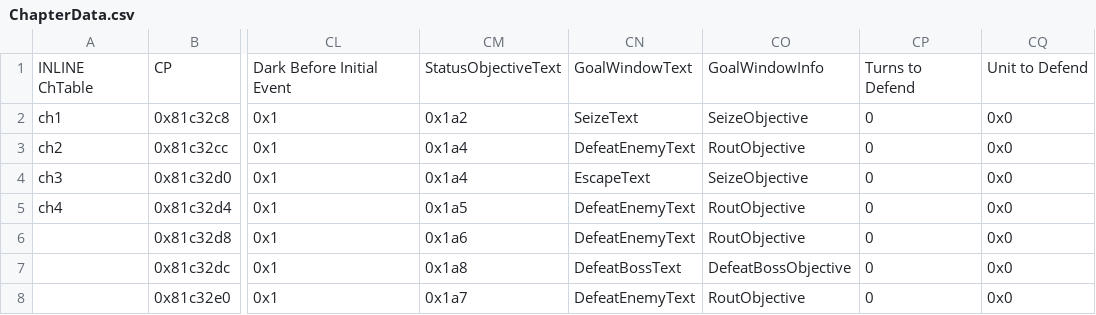
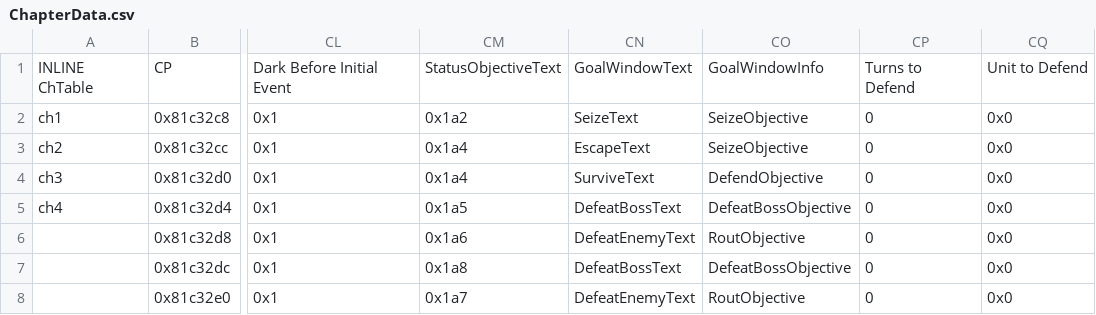
Before and after one commit to sme23/WhatHeck, a CSV file: Tables/NMMs/ChapterData/ChapterData.csv, drawn as a sheet; only a part is shown, gaps mark what is left out; the diff names each change by its address in the sheet, - before the commit and + after, or states it on an @@ line.

```diff
--- a/Tables/NMMs/ChapterData/ChapterData.csv
+++ b/Tables/NMMs/ChapterData/ChapterData.csv
-CN3: DefeatEnemyText
+CN3: EscapeText
-CO3: RoutObjective
+CO3: SeizeObjective
-CN4: EscapeText
+CN4: SurviveText
-CO4: SeizeObjective
+CO4: DefendObjective
-CN5: DefeatEnemyText
+CN5: DefeatBossText
-CO5: RoutObjective
+CO5: DefeatBossObjective
```
Also changed, not shown: Tables/NMMs/CharClassData/FE8CharacterEditor.csv, 8 other files.
